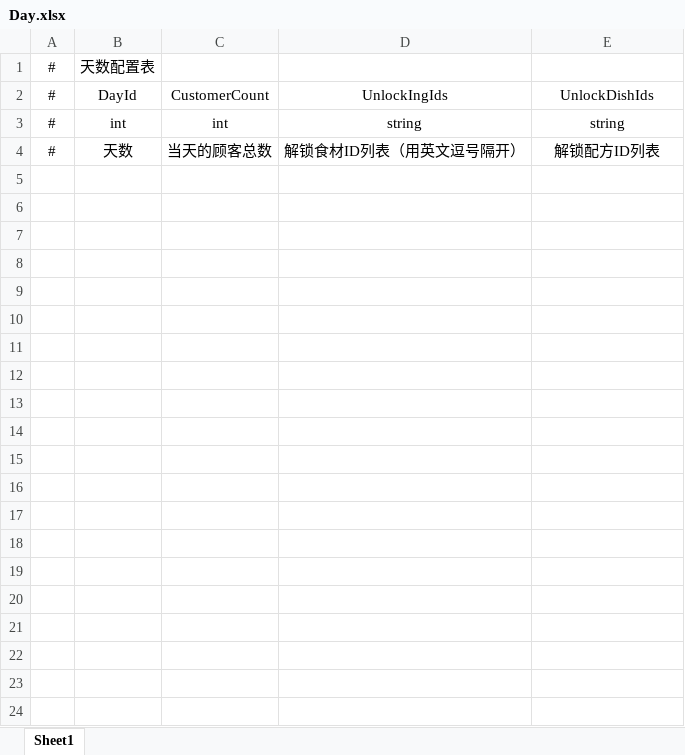
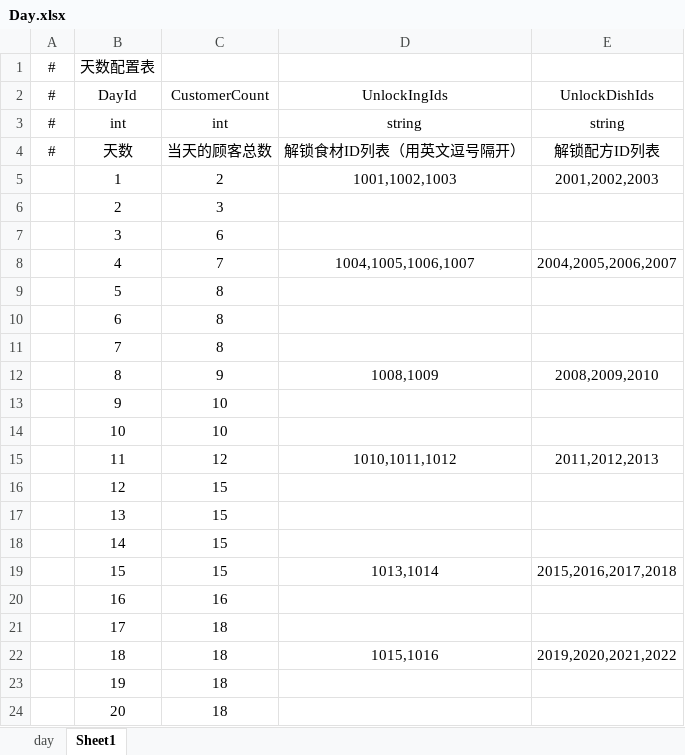
Before and after one commit to seasea0403/GoldenDolphin, an Excel workbook: Assets/LingBoCanteen/Datatables/Excel/Day.xlsx, sheet Sheet1, drawn as a sheet; values as stored, in another font and other column widths than the file's, no borders; the diff names each change by its address in the sheet, - before the commit and + after, or states it on an @@ line.

```diff
--- a/Assets/LingBoCanteen/Datatables/Excel/Day.xlsx (sheet Sheet1)
+++ b/Assets/LingBoCanteen/Datatables/Excel/Day.xlsx (sheet Sheet1)
+sheet tab: day
+row 5:  | 1 | 2 | 1001,1002,1003 | 2001,2002,2003
+row 6:  | 2 | 3
+row 7:  | 3 | 6
+row 8:  | 4 | 7 | 1004,1005,1006,1007 | 2004,2005,2006,2007
+row 9:  | 5 | 8
+row 10:  | 6 | 8
+row 11:  | 7 | 8
+row 12:  | 8 | 9 | 1008,1009 | 2008,2009,2010
+row 13:  | 9 | 10
+row 14:  | 10 | 10
+row 15:  | 11 | 12 | 1010,1011,1012 | 2011,2012,2013
+row 16:  | 12 | 15
+row 17:  | 13 | 15
+row 18:  | 14 | 15
+row 19:  | 15 | 15 | 1013,1014 | 2015,2016,2017,2018
+row 20:  | 16 | 16
+row 21:  | 17 | 18
+row 22:  | 18 | 18 | 1015,1016 | 2019,2020,2021,2022
+row 23:  | 19 | 18
+row 24:  | 20 | 18
```
Also changed, not shown: 7 other files.
